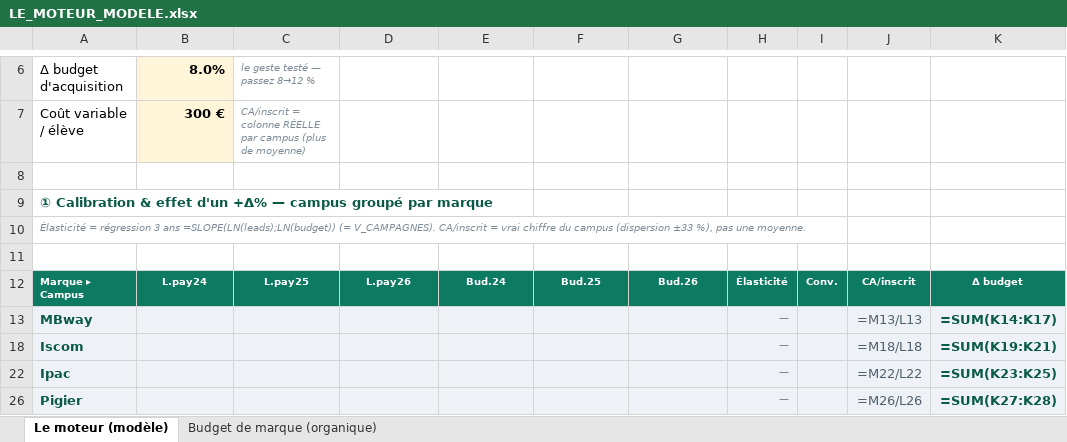
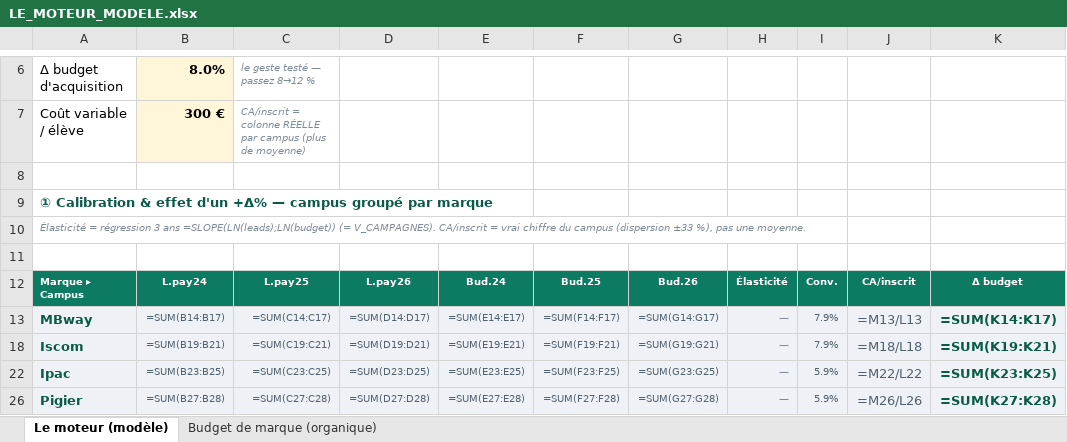
Before and after one commit to elmeziatims-art/demo5, an Excel workbook: eduservices/tagetik/LE_MOTEUR_MODELE.xlsx, sheet Le moteur (modèle), drawn as a sheet; only a part is shown, gaps mark what is left out; values as stored, in another font and other column widths than the file's, no borders; formulas without a stored value are shown as written; the diff covers the shown part only; the diff names each change by its address in the sheet, - before the commit and + after, or states it on an @@ line.

```diff
--- a/eduservices/tagetik/LE_MOTEUR_MODELE.xlsx (sheet Le moteur (modèle))
+++ b/eduservices/tagetik/LE_MOTEUR_MODELE.xlsx (sheet Le moteur (modèle))
-B13: (empty)
+B13: =SUM(B14:B17)
-C13: (empty)
+C13: =SUM(C14:C17)
-D13: (empty)
+D13: =SUM(D14:D17)
-E13: (empty)
+E13: =SUM(E14:E17)
-F13: (empty)
+F13: =SUM(F14:F17)
-G13: (empty)
+G13: =SUM(G14:G17)
-I13: (empty)
+I13: 7.9%
-B18: (empty)
+B18: =SUM(B19:B21)
-C18: (empty)
+C18: =SUM(C19:C21)
-D18: (empty)
+D18: =SUM(D19:D21)
-E18: (empty)
+E18: =SUM(E19:E21)
-F18: (empty)
+F18: =SUM(F19:F21)
-G18: (empty)
+G18: =SUM(G19:G21)
-I18: (empty)
+I18: 7.9%
-B22: (empty)
+B22: =SUM(B23:B25)
-C22: (empty)
+C22: =SUM(C23:C25)
-D22: (empty)
+D22: =SUM(D23:D25)
-E22: (empty)
+E22: =SUM(E23:E25)
-F22: (empty)
+F22: =SUM(F23:F25)
-G22: (empty)
+G22: =SUM(G23:G25)
-I22: (empty)
+I22: 5.9%
-B26: (empty)
+B26: =SUM(B27:B28)
-C26: (empty)
+C26: =SUM(C27:C28)
-D26: (empty)
+D26: =SUM(D27:D28)
-E26: (empty)
+E26: =SUM(E27:E28)
-F26: (empty)
+F26: =SUM(F27:F28)
-G26: (empty)
+G26: =SUM(G27:G28)
-I26: (empty)
+I26: 5.9%
```
Also changed, not shown: 15 edited cells elsewhere in this sheet, eduservices/tagetik/RESTITUTIONS_EDUSERVICES.xlsx, 1 other file.
